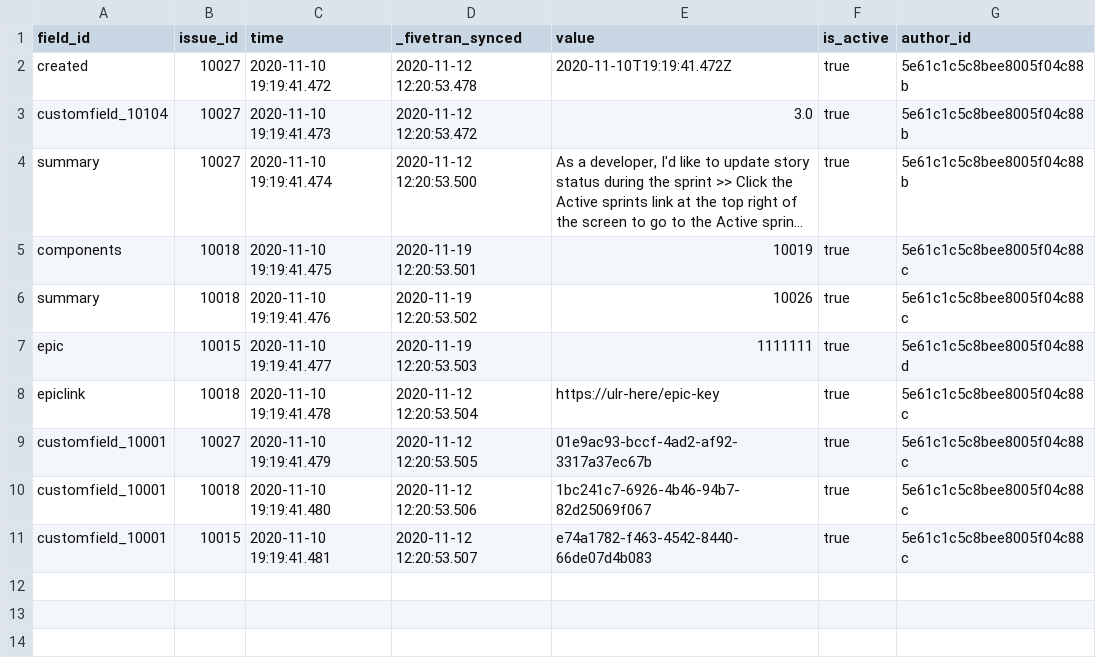
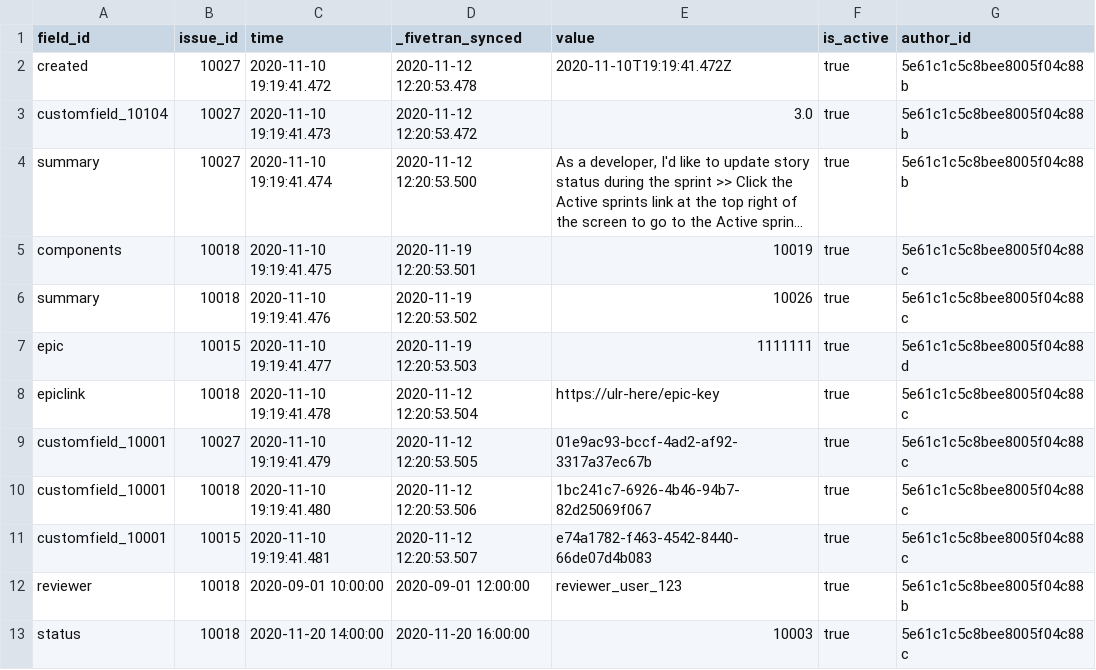
Before and after one commit to fivetran/dbt_jira, a CSV file: integration_tests/seeds/issue_field_history.csv, drawn as a sheet; long unchanged cells end in …; the diff names each change by its address in the sheet, - before the commit and + after, or states it on an @@ line.

Commit message:
bug/incremental-most-recent-data

```diff
--- a/integration_tests/seeds/issue_field_history.csv
+++ b/integration_tests/seeds/issue_field_history.csv
+row 12: reviewer | 10018 | 2020-09-01 10:00:00 | 2020-09-01 12:00:00 | reviewer_user_123 | true | 5e61c1c5c8bee8005f04c88b
+row 13: status | 10018 | 2020-11-20 14:00:00 | 2020-11-20 16:00:00 | 10003 | true | 5e61c1c5c8bee8005f04c88c
```
Also changed, not shown: integration_tests/seeds/field.csv, 2 other files.
